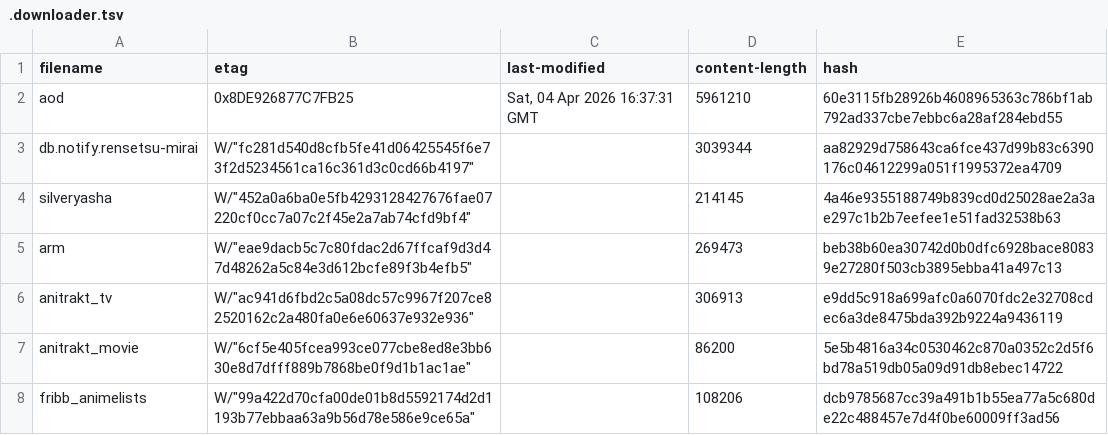
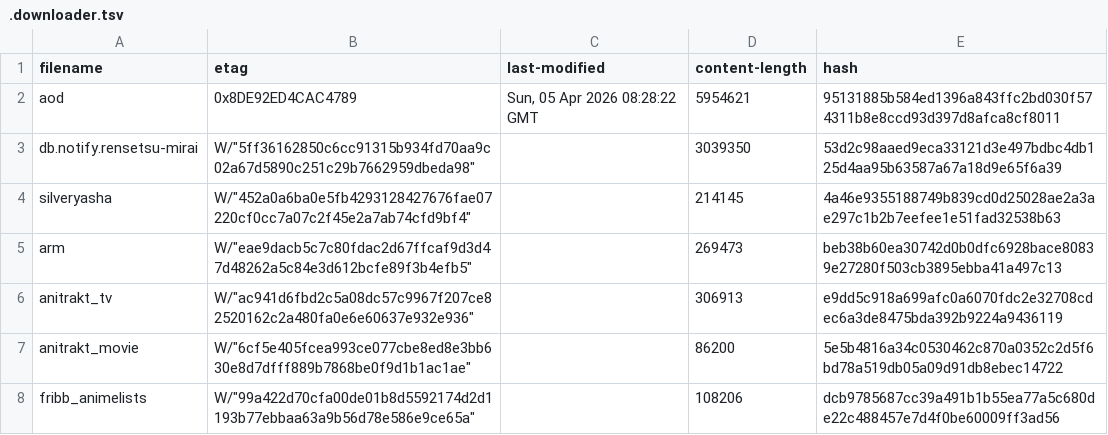
Before and after one commit to nattadasu/animeApi, a TSV file: database/raw/.downloader.tsv, drawn as a sheet.

```diff
--- a/database/raw/.downloader.tsv
+++ b/database/raw/.downloader.tsv
@@ -1,4 +1,4 @@
 filename	etag	last-modified	content-length	hash
-aod	"0x8DE926877C7FB25"	Sat, 04 Apr 2026 16:37:31 GMT	5961210	60e3115fb28926b4608965363c786bf1ab792ad337cbe7ebbc6a28af284ebd55
-db.notify.rensetsu-mirai	W/"fc281d540d8cfb5fe41d06425545f6e73f2d5234561ca16c361d3c0cd66b4197"		3039344	aa82929d758643ca6fce437d99b83c6390176c04612299a051f1995372ea4709
+aod	"0x8DE92ED4CAC4789"	Sun, 05 Apr 2026 08:28:22 GMT	5954621	95131885b584ed1396a843ffc2bd030f574311b8e8ccd93d397d8afca8cf8011
+db.notify.rensetsu-mirai	W/"5ff36162850c6cc91315b934fd70aa9c02a67d5890c251c29b7662959dbeda98"		3039350	53d2c98aaed9eca33121d3e497bdbc4db125d4aa95b63587a67a18d9e65f6a39
 silveryasha	W/"452a0a6ba0e5fb4293128427676fae07220cf0cc7a07c2f45e2a7ab74cfd9bf4"		214145	4a46e9355188749b839cd0d25028ae2a3ae297c1b2b7eefee1e51fad32538b63
```
Also changed, not shown: 14 other files.
